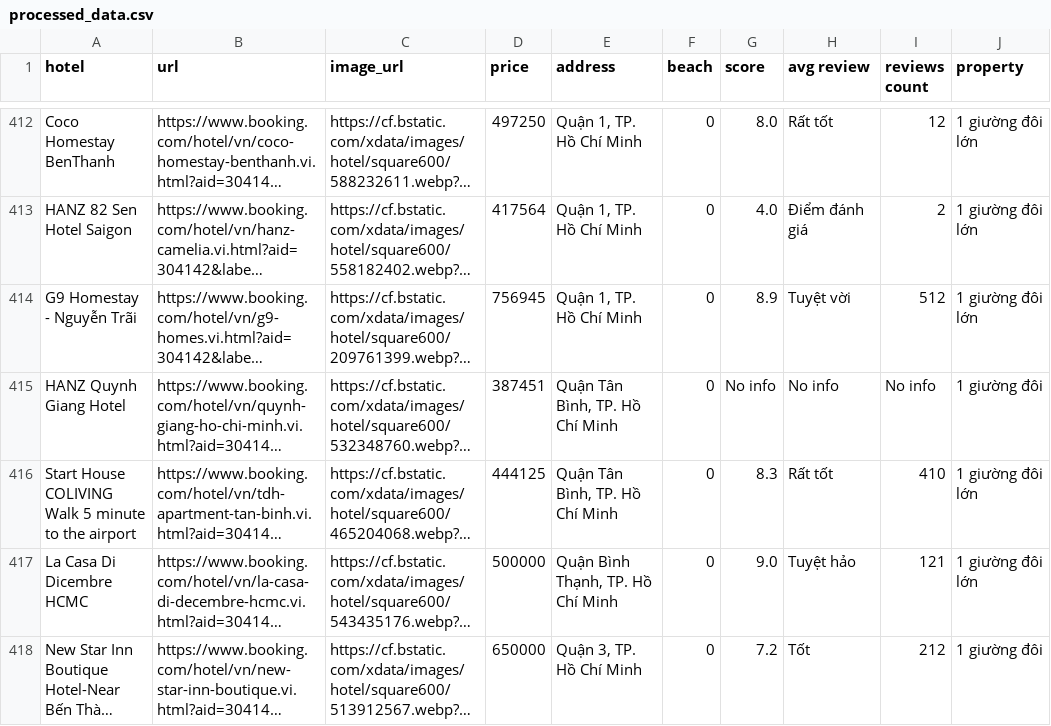
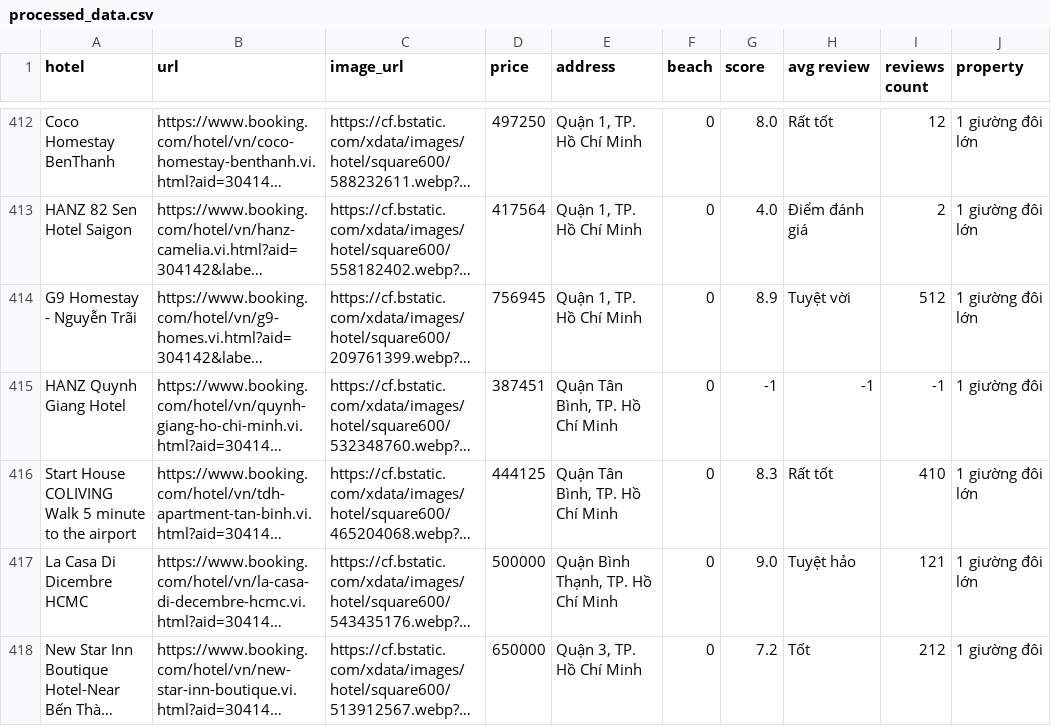
Before and after one commit to V1Vav/crawl_hotel_data, a CSV file: processed_data.csv, drawn as a sheet; only a part is shown, gaps mark what is left out; long unchanged cells end in …; the diff covers the shown part only; the diff names each change by its address in the sheet, - before the commit and + after, or states it on an @@ line.

```diff
--- a/processed_data.csv
+++ b/processed_data.csv
-G415 (score): No info
+G415 (score): -1
-H415 (avg review): No info
+H415 (avg review): -1
-I415 (reviews count): No info
+I415 (reviews count): -1
```
Also changed, not shown: 135 edited cells elsewhere in this file, 3 other files.
